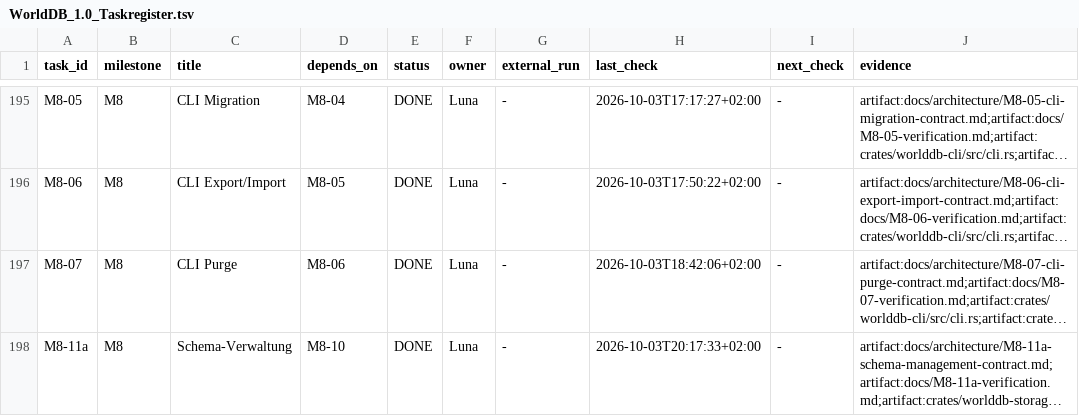
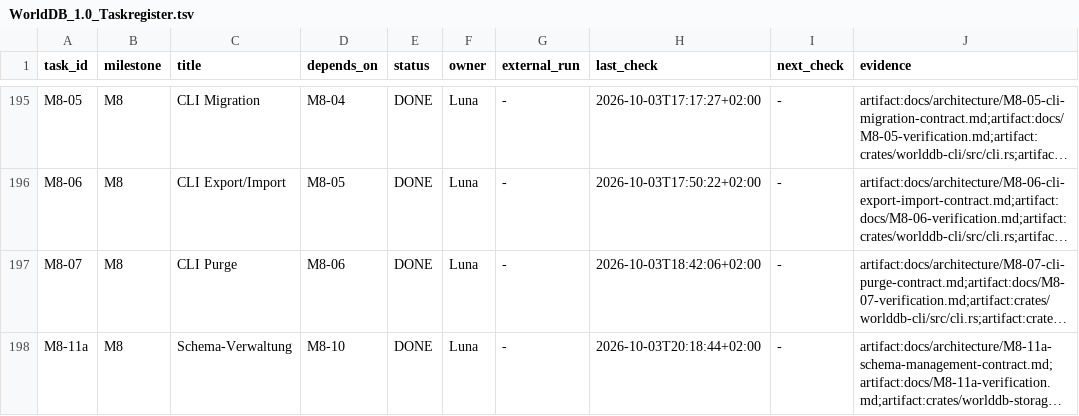
Before and after one commit to klarck36/WorldDB, a TSV file: WorldDB_1.0_Taskregister.tsv, drawn as a sheet; only a part is shown, gaps mark what is left out; long unchanged cells end in …; the diff covers the shown part only; the diff names each change by its address in the sheet, - before the commit and + after, or states it on an @@ line.

```diff
--- a/WorldDB_1.0_Taskregister.tsv
+++ b/WorldDB_1.0_Taskregister.tsv
-H198 (last_check): 2026-10-03T20:17:33+02:00
+H198 (last_check): 2026-10-03T20:18:44+02:00
```
Also changed, not shown: 8 edited cells elsewhere in this file, policy/audit-wire-values.tsv, 19 other files.
